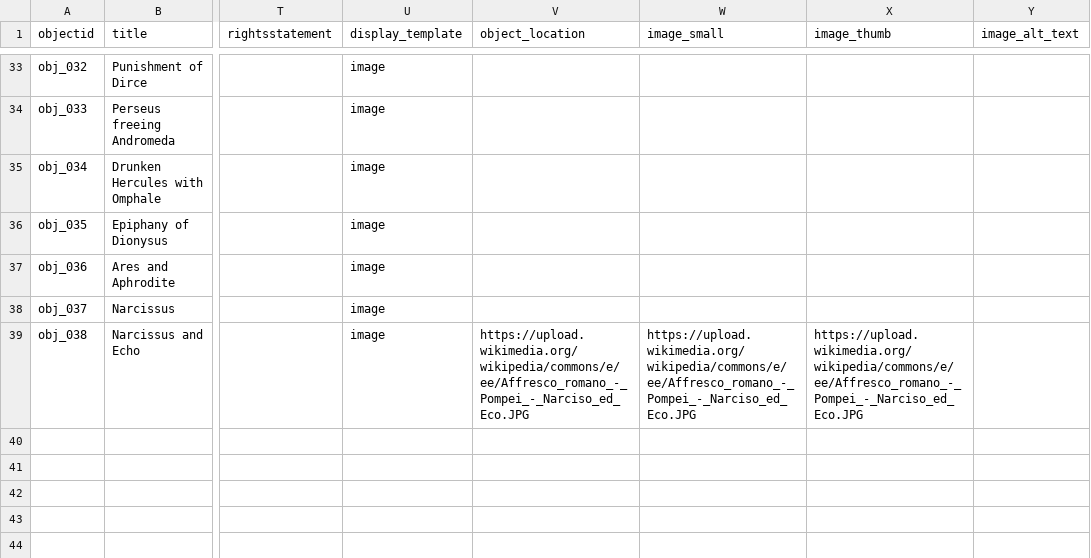
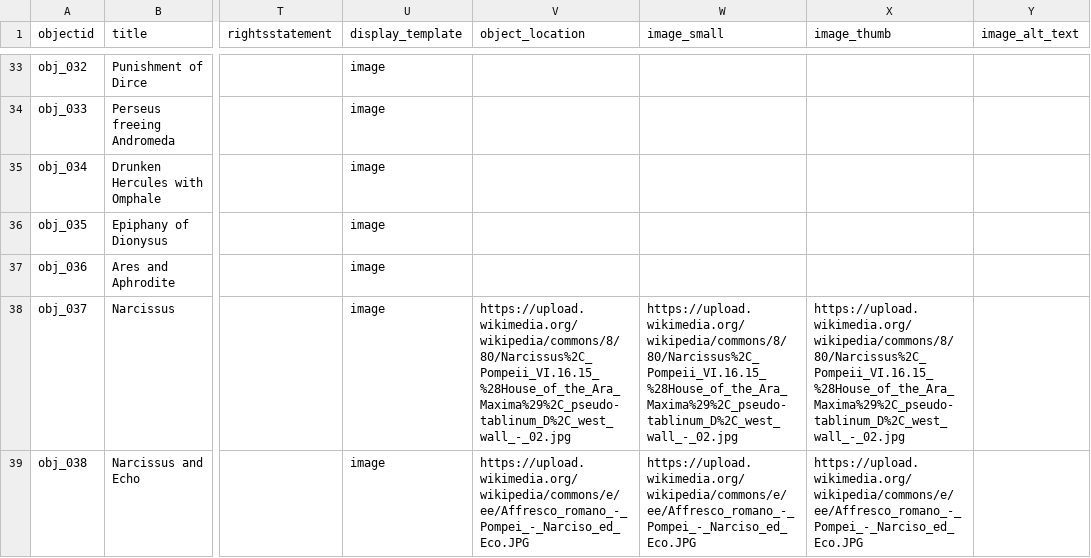
Before and after one commit to knspears/romanwallpaintingindex, a CSV file: _data/demo-metadata.csv, drawn as a sheet; only a part is shown, gaps mark what is left out; the diff names each change by its address in the sheet, - before the commit and + after, or states it on an @@ line.

Commit message:
image upload test

```diff
--- a/_data/demo-metadata.csv
+++ b/_data/demo-metadata.csv
-V38 (object_location): (empty)
+V38 (object_location): https://upload.wikimedia.org/wikipedia/commons/8/80/Narcissus%2C_Pompeii_VI.16.15_%28House_of_the_Ara_Maxima%29%2C_pseudo-tablinum_D%2C_west_wall_-_02.jpg
-W38 (image_small): (empty)
+W38 (image_small): https://upload.wikimedia.org/wikipedia/commons/8/80/Narcissus%2C_Pompeii_VI.16.15_%28House_of_the_Ara_Maxima%29%2C_pseudo-tablinum_D%2C_west_wall_-_02.jpg
-X38 (image_thumb): (empty)
+X38 (image_thumb): https://upload.wikimedia.org/wikipedia/commons/8/80/Narcissus%2C_Pompeii_VI.16.15_%28House_of_the_Ara_Maxima%29%2C_pseudo-tablinum_D%2C_west_wall_-_02.jpg
```
